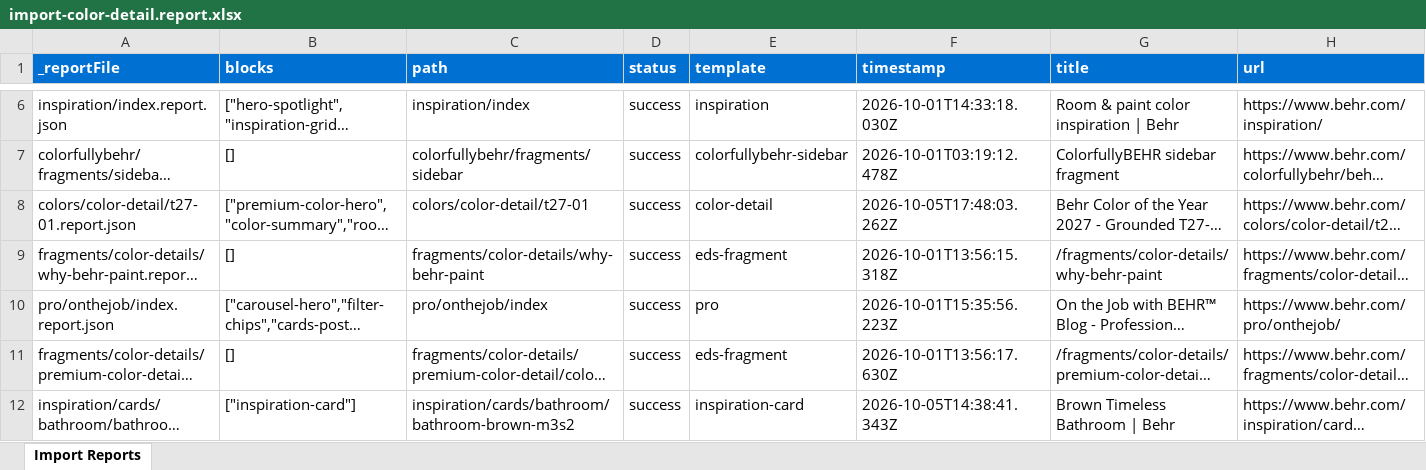
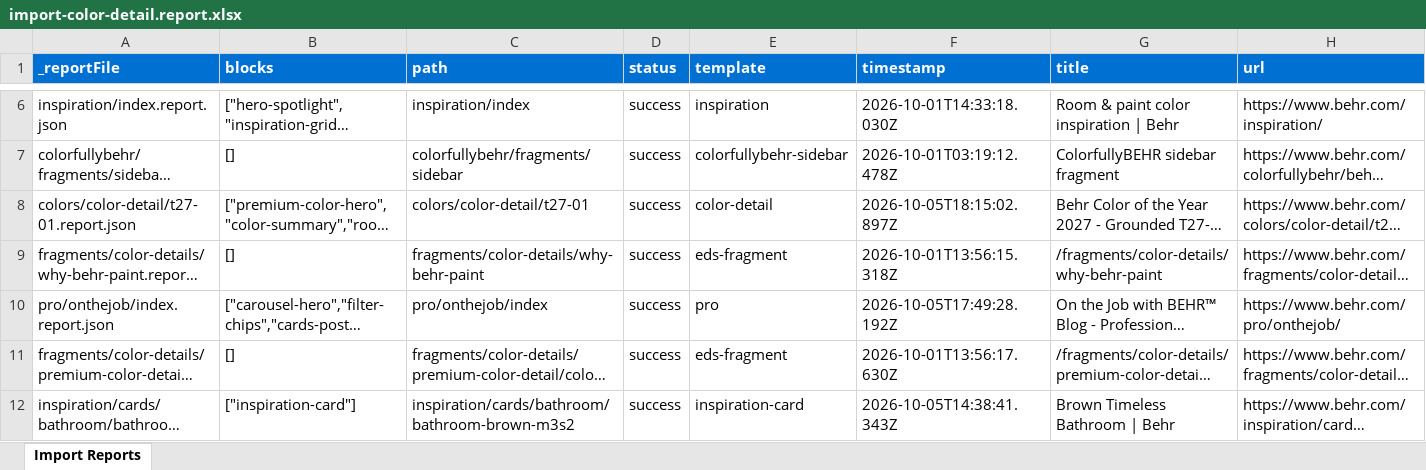
Before and after one commit to oharris69/behr-eds-ew, an Excel workbook: tools/importer/reports/import-color-detail.report.xlsx, sheet Import Reports, drawn as a sheet; only a part is shown, gaps mark what is left out; long unchanged cells end in …; values as stored, in another font and other column widths than the file's, no borders; the diff names each change by its address in the sheet, - before the commit and + after, or states it on an @@ line.

```diff
--- a/tools/importer/reports/import-color-detail.report.xlsx (sheet Import Reports)
+++ b/tools/importer/reports/import-color-detail.report.xlsx (sheet Import Reports)
-F8 (timestamp): 2026-10-05T17:48:03.262Z
+F8 (timestamp): 2026-10-05T18:15:02.897Z
-F10 (timestamp): 2026-10-01T15:35:56.223Z
+F10 (timestamp): 2026-10-05T17:49:28.192Z
```
Also changed, not shown: 15 other files.
